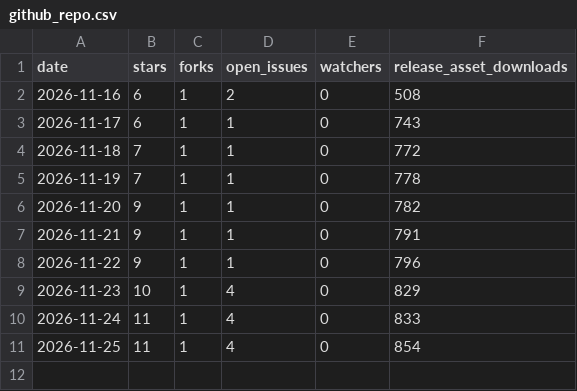
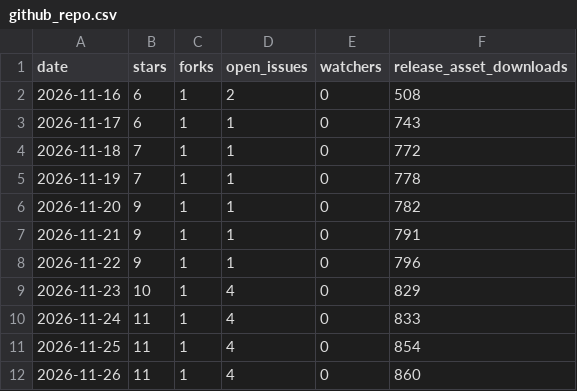
Before and after one commit to TNYCL/cadkit-stats, a CSV file: data/series/github_repo.csv, drawn as a sheet.

```diff
--- a/data/series/github_repo.csv
+++ b/data/series/github_repo.csv
@@ -11 +11,2 @@ date,stars,forks,open_issues,watchers,release_asset_downloads
 2026-11-25,11,1,4,0,854
+2026-11-26,11,1,4,0,860
```
Also changed, not shown: data/series/crates_io.csv, data/series/npm.csv, 4 other files.
